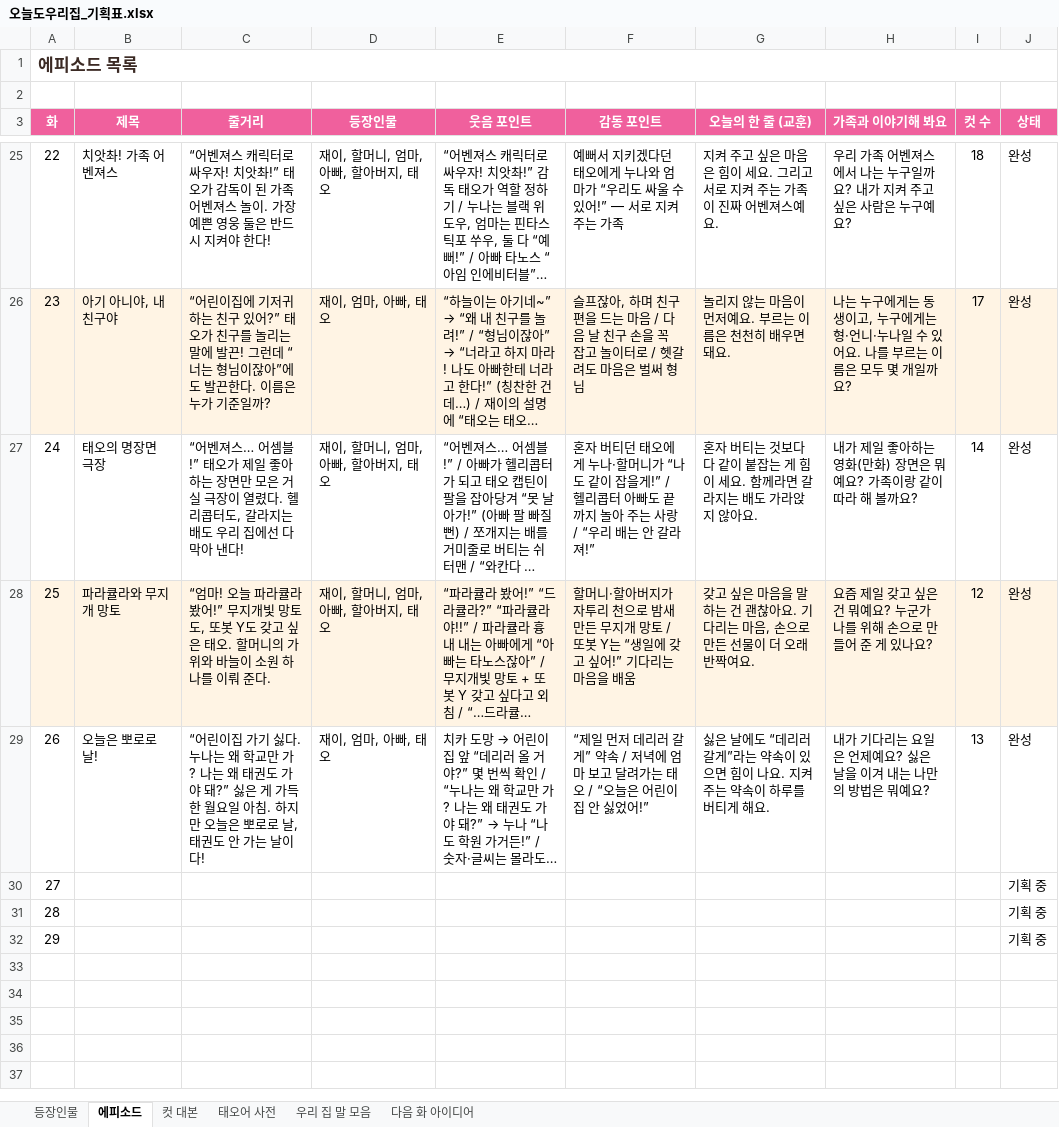
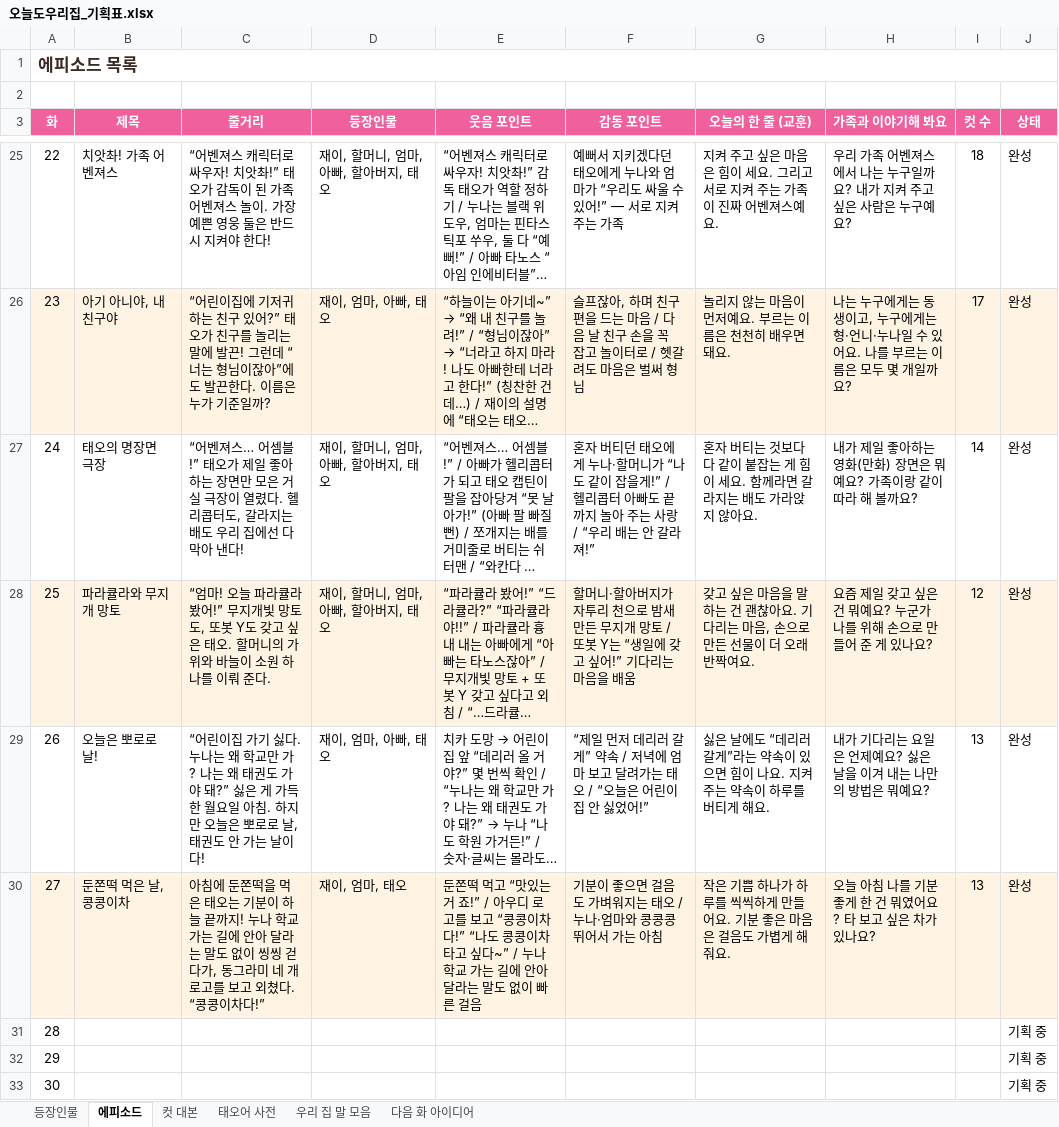
Before and after one commit to seangold8888/seangold8888.github.io, an Excel workbook: webtoon/planning/오늘도우리집_기획표.xlsx, sheet 에피소드, drawn as a sheet; only a part is shown, gaps mark what is left out; long unchanged cells end in …; values as stored, in another font and other column widths than the file's, no borders; addresses are those after the commit; the diff names each change by its address in the sheet, - before the commit and + after, or states it on an @@ line.

```diff
--- a/webtoon/planning/오늘도우리집_기획표.xlsx (sheet 에피소드)
+++ b/webtoon/planning/오늘도우리집_기획표.xlsx (sheet 에피소드)
+row 30: 27 | 둔쫀떡 먹은 날, 콩콩이차 | 아침에 둔쫀떡을 먹은 태오는 기분이 하늘 끝까지! 누나 학교 가는 길에 안아 달라는 말도 없이 씽씽 걷다가, 동그라미 네 개 로고를 보고 외쳤다. “콩콩이차다!” | 재이, 엄마, 태오 | 둔쫀떡 먹고 “맛있는 거 죠!” / 아우디 로고를 보고 “콩콩이차다!” “나도 콩콩이차 타고 싶다~” / 누나 학교 가는 길에 안아 달라는 말도 없이 빠른 걸음 | 기분이 좋으면 걸음도 가벼워지는 태오 / 누나·엄마와 콩콩콩 뛰어서 가는 아침 | 작은 기쁨 하나가 하루를 씩씩하게 만들어요. 기분 좋은 마음은 걸음도 가볍게 해 줘요. | 오늘 아침 나를 기분 좋게 한 건 뭐였어요? 타 보고 싶은 차가 있나요? | 13 | 완성
@@ column A (화) renumbered from row 31 down @@
```
Also changed, not shown: sheet 컷 대본, sheet 다음 화 아이디어, 6 other files.
